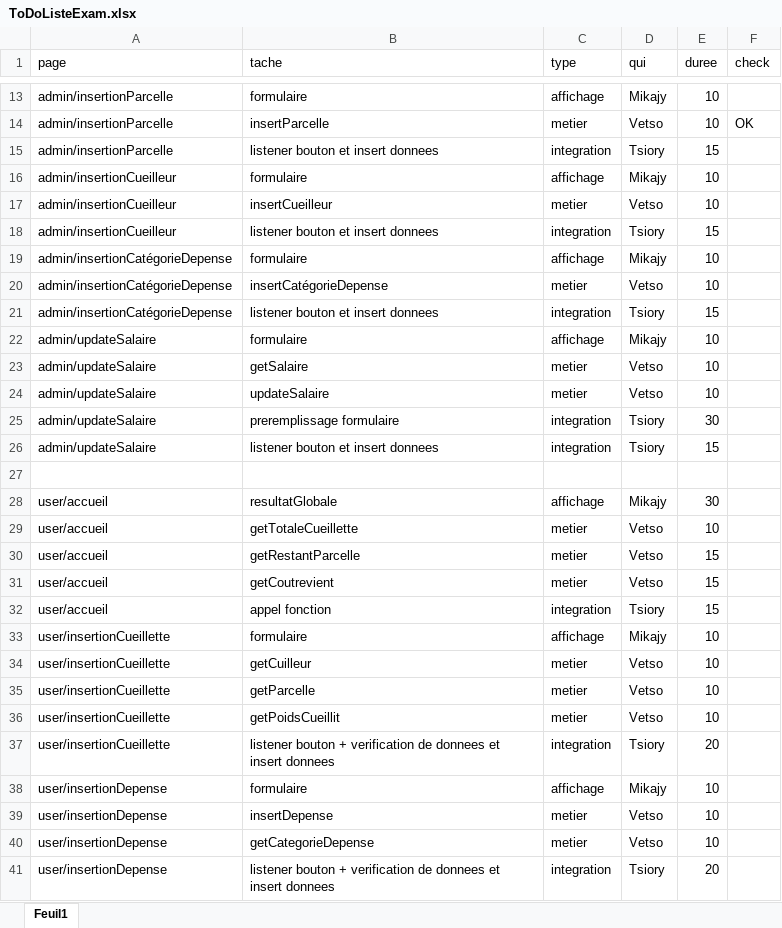
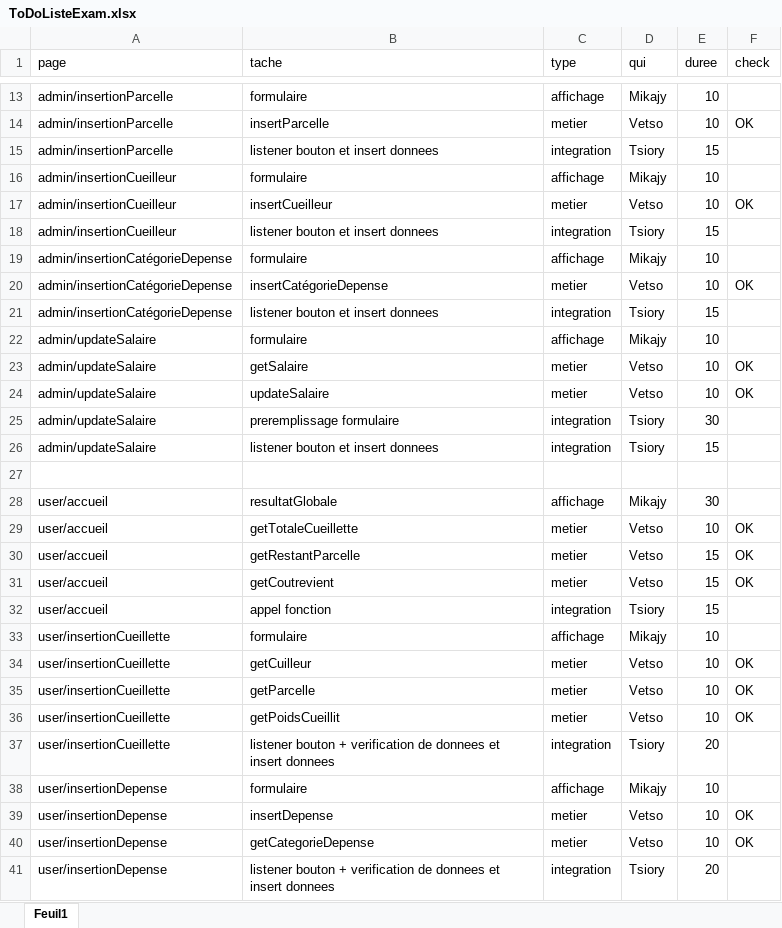
Before and after one commit to lemika1243/The, an Excel workbook: ToDoListeExam.xlsx, sheet Feuil1, drawn as a sheet; only a part is shown, gaps mark what is left out; values as stored, in another font and other column widths than the file's, no borders; the diff names each change by its address in the sheet, - before the commit and + after, or states it on an @@ line.

Commit message:
Update ToDoListeExam.xlsx
To Do List

```diff
--- a/ToDoListeExam.xlsx (sheet Feuil1)
+++ b/ToDoListeExam.xlsx (sheet Feuil1)
-F17 (check): (empty)
+F17 (check): OK
-F20 (check): (empty)
+F20 (check): OK
-F23:F24 (check): (empty)
+F23:F24 (check): OK
-F29:F31 (check): (empty)
+F29:F31 (check): OK
-F34:F36 (check): (empty)
+F34:F36 (check): OK
-F39:F40 (check): (empty)
+F39:F40 (check): OK
```
